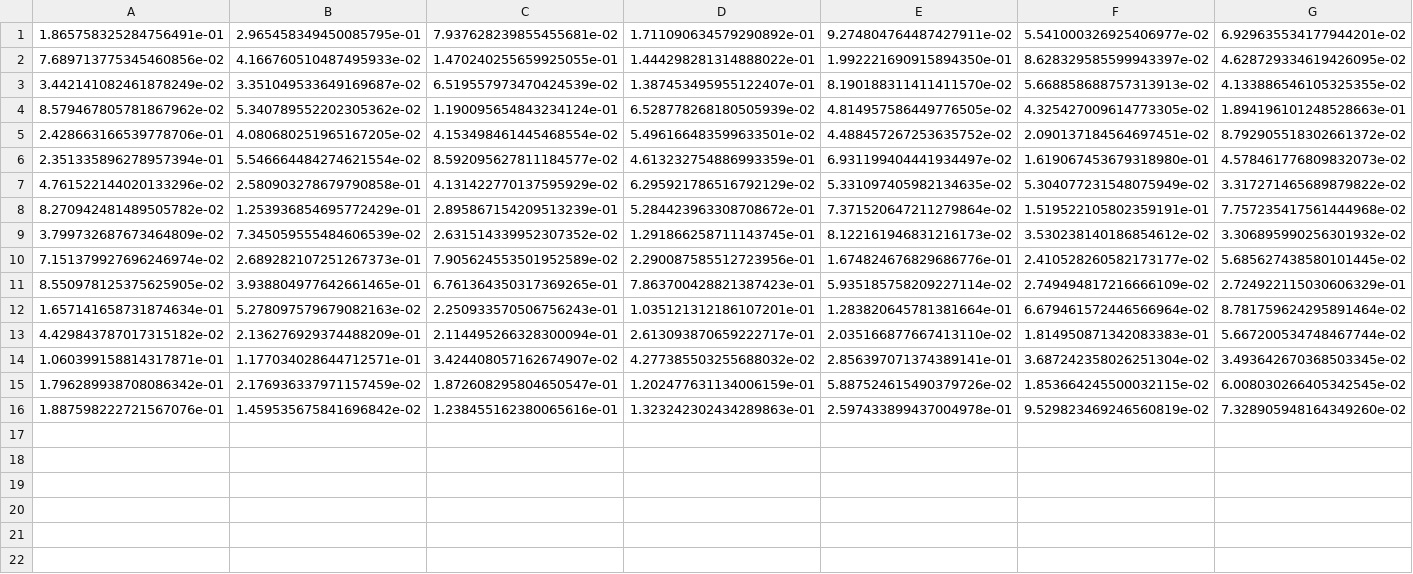
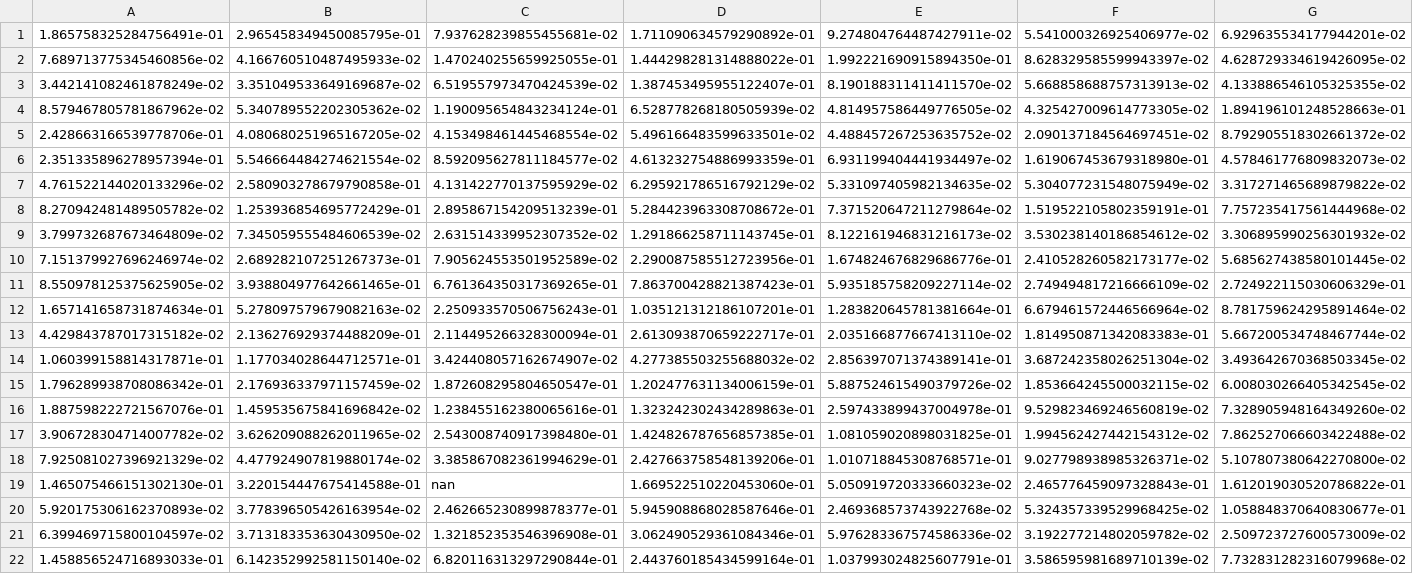
Before and after one commit to sepapple/KL_Divergence, a CSV file: KLDivergence_Sparse.csv, drawn as a sheet; only a part is shown; rows hold the shown columns only; the diff names each change by its address in the sheet, - before the commit and + after, or states it on an @@ line.

```diff
--- a/KLDivergence_Sparse.csv
+++ b/KLDivergence_Sparse.csv
+row 17: 3.906728304714007782e-02 | 3.626209088262011965e-02 | 2.543008740917398480e-01 | 1.424826787656857385e-01 | 1.081059020898031825e-01 | 1.994562427442154312e-02 | 7.862527066603422488e-02
+row 18: 7.925081027396921329e-02 | 4.477924907819880174e-02 | 3.385867082361994629e-01 | 2.427663758548139206e-01 | 1.010718845308768571e-01 | 9.027798938985326371e-02 | 5.107807380642270800e-02
+row 19: 1.465075466151302130e-01 | 3.220154447675414588e-01 | nan | 1.669522510220453060e-01 | 5.050919720333660323e-02 | 2.465776459097328843e-01 | 1.612019030520786822e-01
+row 20: 5.920175306162370893e-02 | 3.778396505426163954e-02 | 2.462665230899878377e-01 | 5.945908868028587646e-01 | 2.469368573743922768e-02 | 5.324357339529968425e-02 | 1.058848370640830677e-01
+row 21: 6.399469715800104597e-02 | 3.713183353630430950e-02 | 1.321852353546396908e-01 | 3.062490529361084346e-01 | 5.976283367574586336e-02 | 3.192277214802059782e-02 | 2.509723727600573009e-02
+row 22: 1.458856524716893033e-01 | 6.142352992581150140e-02 | 6.820116313297290844e-01 | 2.443760185434599164e-01 | 1.037993024825607791e-01 | 3.586595981689710139e-02 | 7.732831282316079968e-02
```
Also changed, not shown: JSDivergence_Sparse.csv, test.csv, 13 other files.
